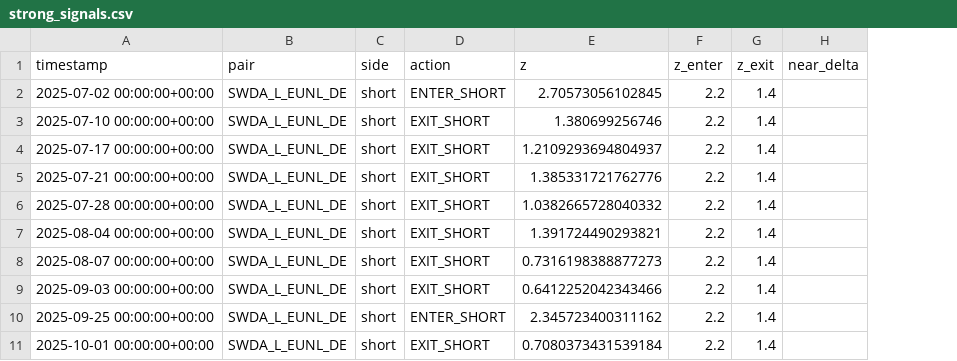
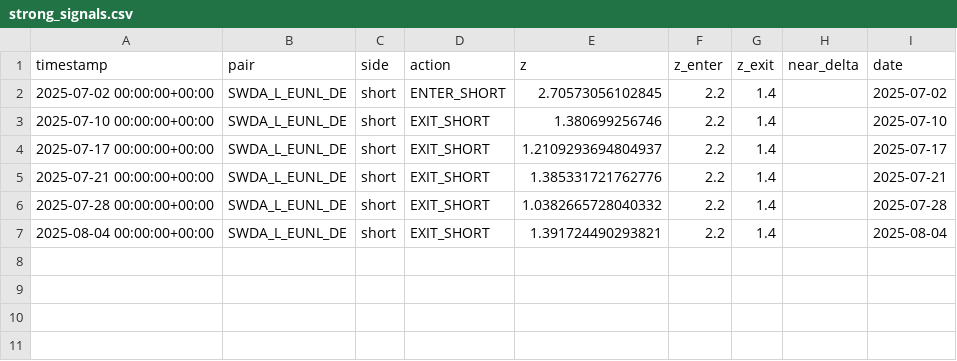
Before and after one commit to sandronigiulio-eng/ArbiSense, a CSV file: reports/strong_signals.csv, drawn as a sheet; removed rows and columns are numbered as before the commit, all else as after; the diff names each change by its address in the sheet, - before the commit and + after, or states it on an @@ line.

```diff
--- a/reports/strong_signals.csv
+++ b/reports/strong_signals.csv
+column I (date), rows 2-7: 2025-07-02 | 2025-07-10 | 2025-07-17 | 2025-07-21 | 2025-07-28 | 2025-08-04
-row 8: 2025-08-07 00:00:00+00:00 | SWDA_L_EUNL_DE | short | EXIT_SHORT | 0.7316198388877273 | 2.2 | 1.4
-row 9: 2025-09-03 00:00:00+00:00 | SWDA_L_EUNL_DE | short | EXIT_SHORT | 0.6412252042343466 | 2.2 | 1.4
-row 10: 2025-09-25 00:00:00+00:00 | SWDA_L_EUNL_DE | short | ENTER_SHORT | 2.345723400311162 | 2.2 | 1.4
-row 11: 2025-10-01 00:00:00+00:00 | SWDA_L_EUNL_DE | short | EXIT_SHORT | 0.7080373431539184 | 2.2 | 1.4
```
Also changed, not shown: 4 other files.
